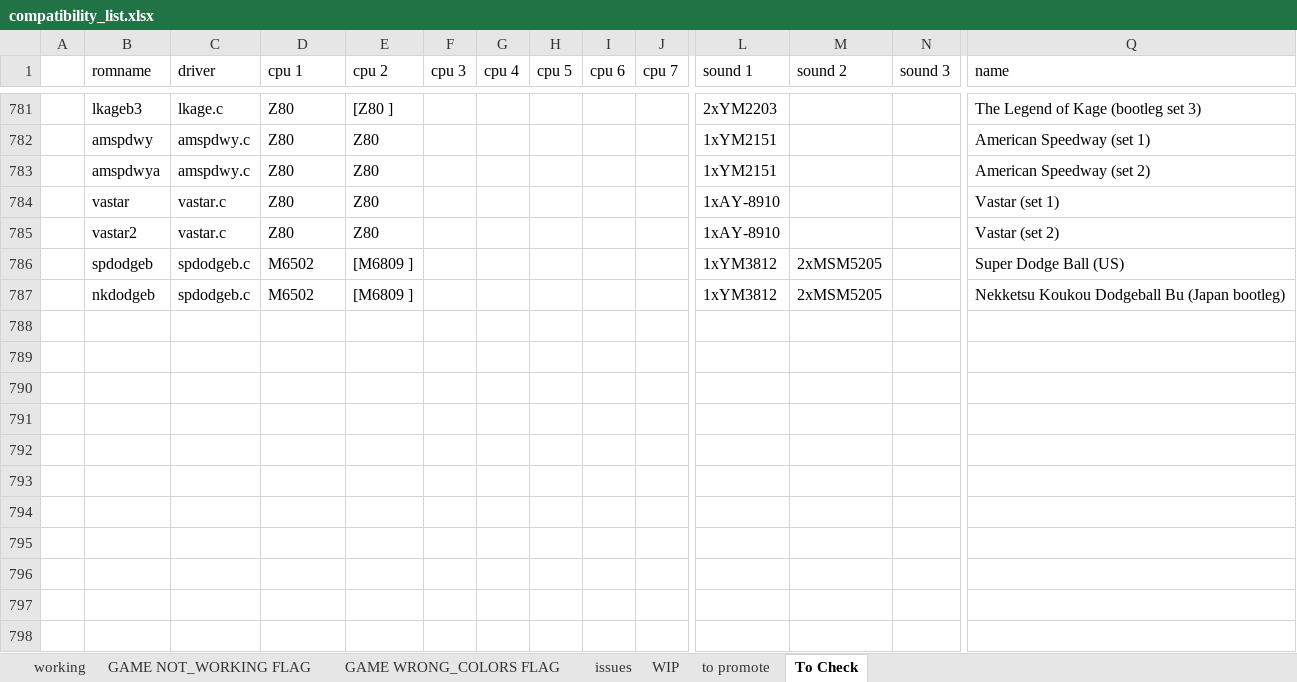
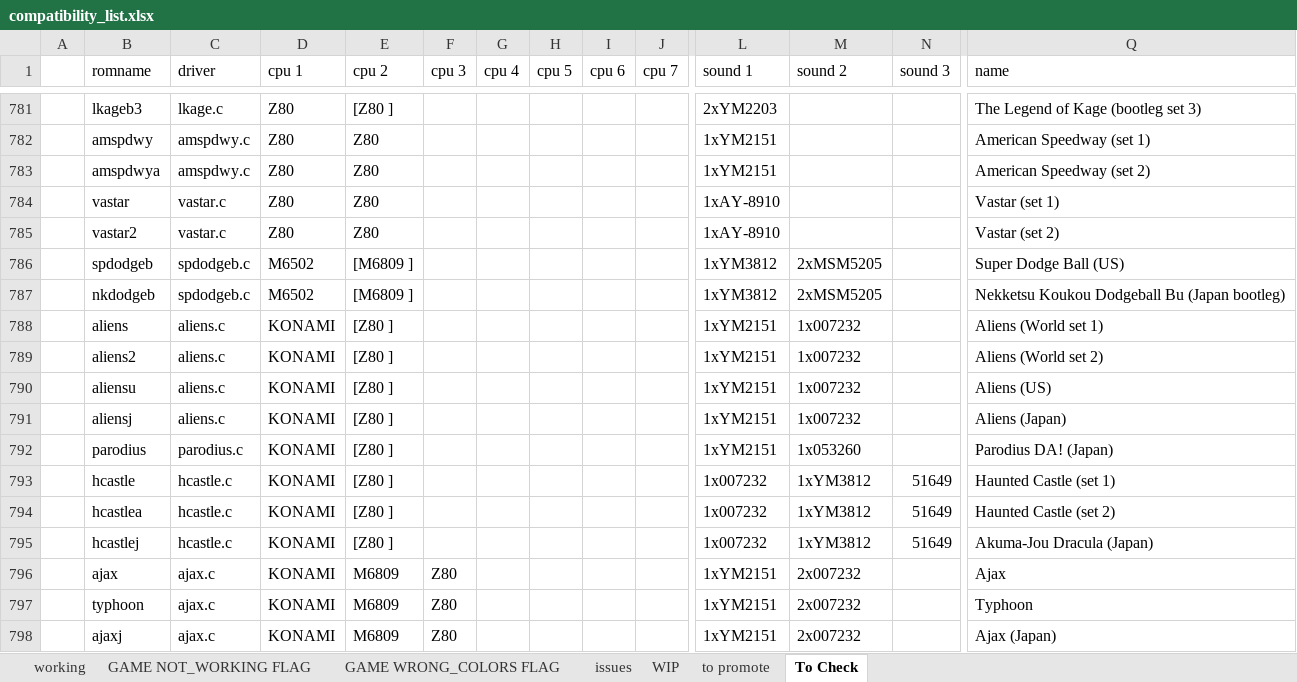
Before and after one commit to javaemus/arcoflex056, an Excel workbook: compatibility_list.xlsx, sheet To Check, drawn as a sheet; only a part is shown, gaps mark what is left out; values as stored, in another font and other column widths than the file's, no borders; rows hold the shown columns only; the diff names each change by its address in the sheet, - before the commit and + after, or states it on an @@ line.

Commit message:
added WIP ajax driver

```diff
--- a/compatibility_list.xlsx (sheet To Check)
+++ b/compatibility_list.xlsx (sheet To Check)
+row 788:  | aliens | aliens.c | KONAMI | [Z80 ] |  |  |  |  |  | 1xYM2151 | 1x007232 |  | Aliens (World set 1)
+row 789:  | aliens2 | aliens.c | KONAMI | [Z80 ] |  |  |  |  |  | 1xYM2151 | 1x007232 |  | Aliens (World set 2)
+row 790:  | aliensu | aliens.c | KONAMI | [Z80 ] |  |  |  |  |  | 1xYM2151 | 1x007232 |  | Aliens (US)
+row 791:  | aliensj | aliens.c | KONAMI | [Z80 ] |  |  |  |  |  | 1xYM2151 | 1x007232 |  | Aliens (Japan)
+row 792:  | parodius | parodius.c | KONAMI | [Z80 ] |  |  |  |  |  | 1xYM2151 | 1x053260 |  | Parodius DA! (Japan)
+row 793:  | hcastle | hcastle.c | KONAMI | [Z80 ] |  |  |  |  |  | 1x007232 | 1xYM3812 | 51649 | Haunted Castle (set 1)
+row 794:  | hcastlea | hcastle.c | KONAMI | [Z80 ] |  |  |  |  |  | 1x007232 | 1xYM3812 | 51649 | Haunted Castle (set 2)
+row 795:  | hcastlej | hcastle.c | KONAMI | [Z80 ] |  |  |  |  |  | 1x007232 | 1xYM3812 | 51649 | Akuma-Jou Dracula (Japan)
+row 796:  | ajax | ajax.c | KONAMI | M6809 | Z80 |  |  |  |  | 1xYM2151 | 2x007232 |  | Ajax
+row 797:  | typhoon | ajax.c | KONAMI | M6809 | Z80 |  |  |  |  | 1xYM2151 | 2x007232 |  | Typhoon
+row 798:  | ajaxj | ajax.c | KONAMI | M6809 | Z80 |  |  |  |  | 1xYM2151 | 2x007232 |  | Ajax (Japan)
```
Also changed, not shown: sheet WIP.
